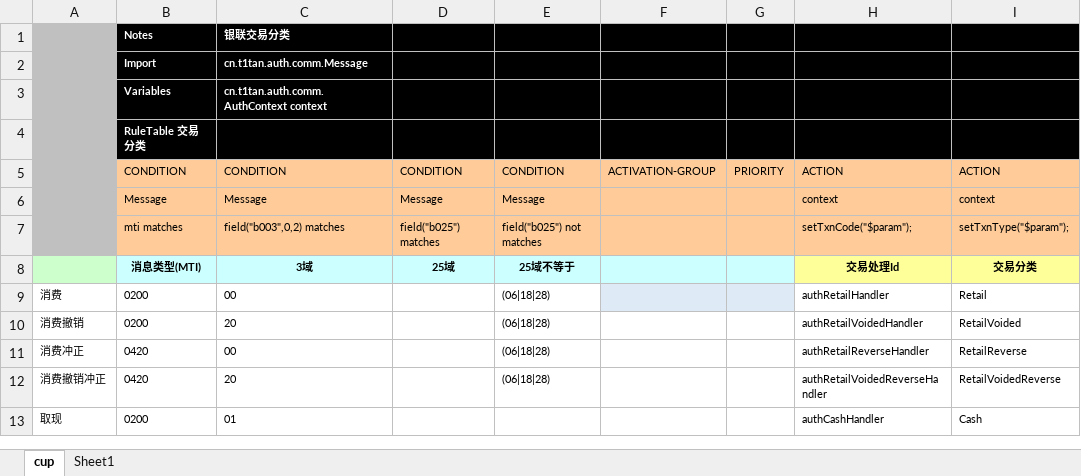
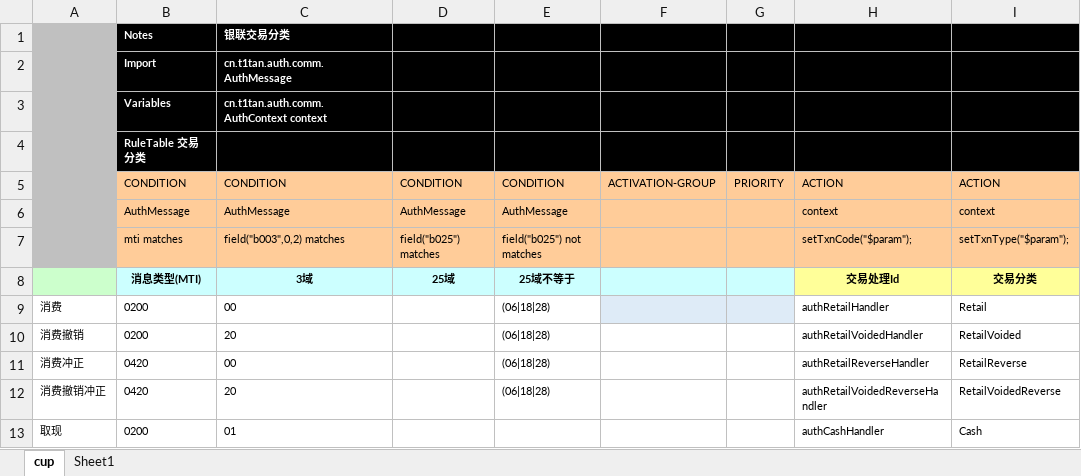
Before and after one commit to untitan/auth, an Excel workbook: src/main/resources/rules/cup-rules.xlsx, sheet cup, drawn as a sheet; only a part is shown; values as stored, in another font and other column widths than the file's, no borders; the diff names each change by its address in the sheet, - before the commit and + after, or states it on an @@ line.

Commit message:
commit

```diff
--- a/src/main/resources/rules/cup-rules.xlsx (sheet cup)
+++ b/src/main/resources/rules/cup-rules.xlsx (sheet cup)
-C2: cn.t1tan.auth.comm.Message
+C2: cn.t1tan.auth.comm.AuthMessage
-B6: Message
+B6: AuthMessage
-C6: Message
+C6: AuthMessage
-D6: Message
+D6: AuthMessage
-E6: Message
+E6: AuthMessage
```
